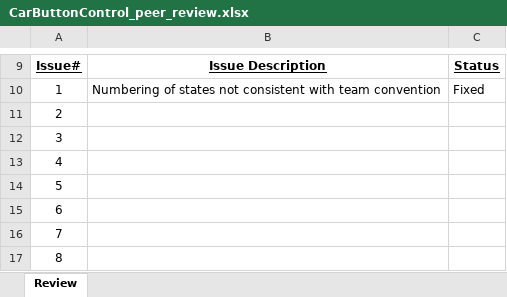
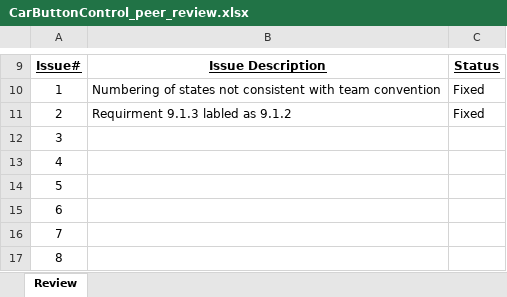
Before and after one commit to lazyleung/64911, an Excel workbook: portfolio/logs/pr/CarButtonControl_peer_review.xlsx, sheet Review, drawn as a sheet; only a part is shown, gaps mark what is left out; values as stored, in another font and other column widths than the file's, no borders; charts and pictures not drawn; the diff names each change by its address in the sheet, - before the commit and + after, or states it on an @@ line.

Commit message:
Fixed typo in CarButtonControl

```diff
--- a/portfolio/logs/pr/CarButtonControl_peer_review.xlsx (sheet Review)
+++ b/portfolio/logs/pr/CarButtonControl_peer_review.xlsx (sheet Review)
-B11: (empty)
+B11: Requirment 9.1.3 labled as 9.1.2
-C11: (empty)
+C11: Fixed
```
Also changed, not shown: 2 other files.
